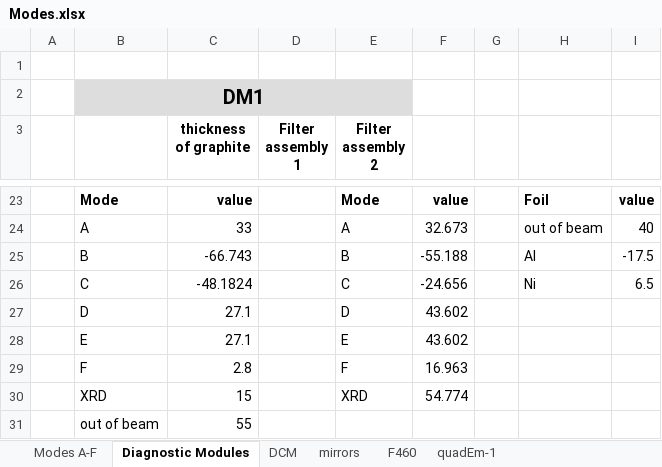
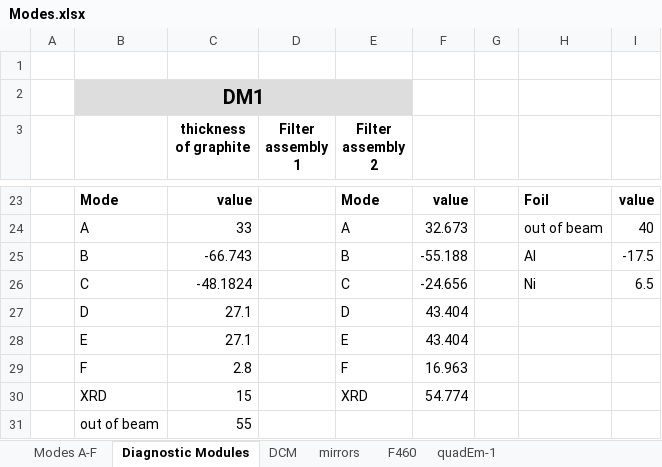
Before and after one commit to NSLS-II-BMM/profile_collection, an Excel workbook: startup/lookup_table/Modes.xlsx, sheet Diagnostic Modules, drawn as a sheet; only a part is shown, gaps mark what is left out; values as stored, in another font and other column widths than the file's, no borders; the diff names each change by its address in the sheet, - before the commit and + after, or states it on an @@ line.

```diff
--- a/startup/lookup_table/Modes.xlsx (sheet Diagnostic Modules)
+++ b/startup/lookup_table/Modes.xlsx (sheet Diagnostic Modules)
-F27:F28: 43.602
+F27:F28: 43.404
```
Also changed, not shown: sheet Modes A-F, 17 other files.
